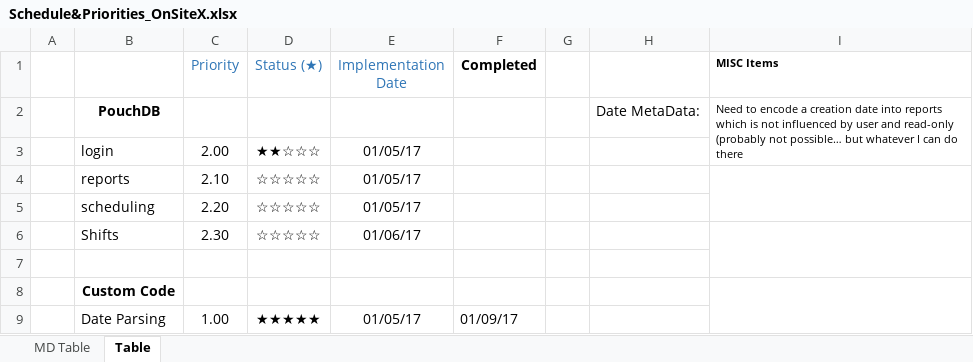
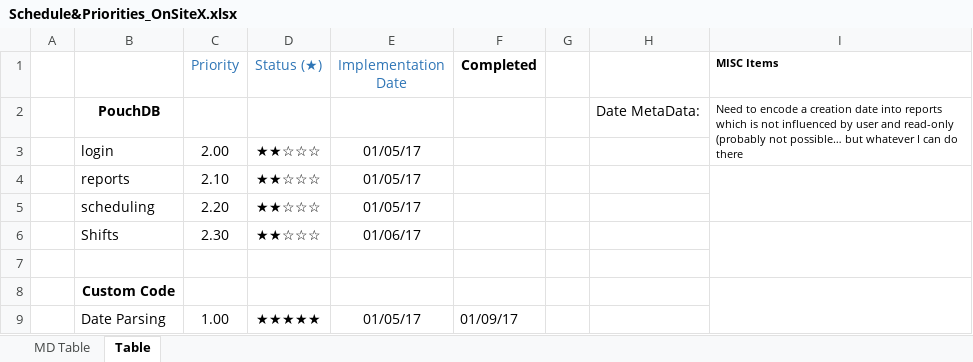
Before and after one commit to chorpler/OnSiteXOldAlpha, an Excel workbook: Docs/Excel/Schedule&Priorities_OnSiteX.xlsx, sheet Table, drawn as a sheet; only a part is shown; values as stored, in another font and other column widths than the file's, no borders; the diff names each change by its address in the sheet, - before the commit and + after, or states it on an @@ line.

```diff
--- a/Docs/Excel/Schedule&Priorities_OnSiteX.xlsx (sheet Table)
+++ b/Docs/Excel/Schedule&Priorities_OnSiteX.xlsx (sheet Table)
-D4:D6 (Status (★)): ☆☆☆☆☆
+D4:D6 (Status (★)): ★★☆☆☆
```
Also changed, not shown: Docs/Excel/Users.xlsx, 8 other files.
